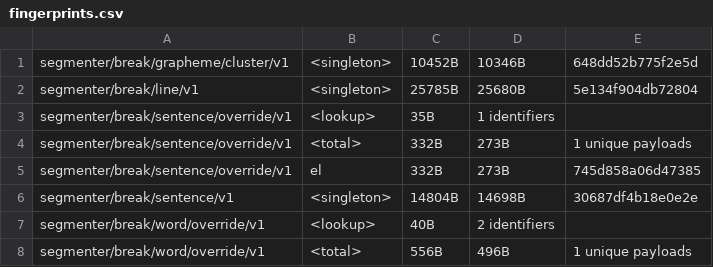
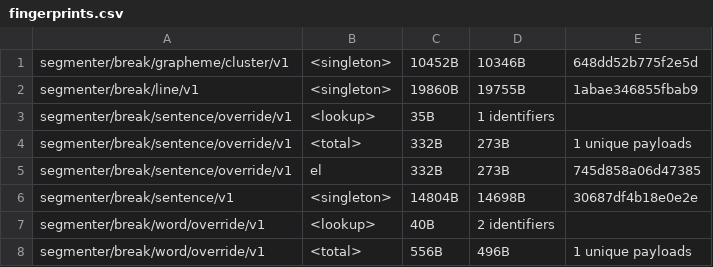
Before and after one commit to younies/icu4x, a CSV file: provider/data/segmenter/fingerprints.csv, drawn as a sheet; only a part is shown.

Commit message:
Revert "Update line segmenter to Unicode 17 (#7823)" (#7830)
@eggrobin does plan on reviewing this (I thought I would be the only
reviewer in the short term), and has concerns about conformance.

Usually we'd be fine leaving it in and doing followups, but the release
is Tue/Wed, so I'm reverting now.


https://github.com/unicode-org/icu4x/pull/7823

## Changelog

icu_segmenter: undo 17.0.0 update

```diff
--- a/provider/data/segmenter/fingerprints.csv
+++ b/provider/data/segmenter/fingerprints.csv
@@ -1,3 +1,3 @@
 segmenter/break/grapheme/cluster/v1, <singleton>, 10452B, 10346B, 648dd52b775f2e5d
-segmenter/break/line/v1, <singleton>, 25785B, 25680B, 5e134f904db72804
+segmenter/break/line/v1, <singleton>, 19860B, 19755B, 1abae346855fbab9
 segmenter/break/sentence/override/v1, <lookup>, 35B, 1 identifiers
```
Also changed, not shown: 15 other files.
